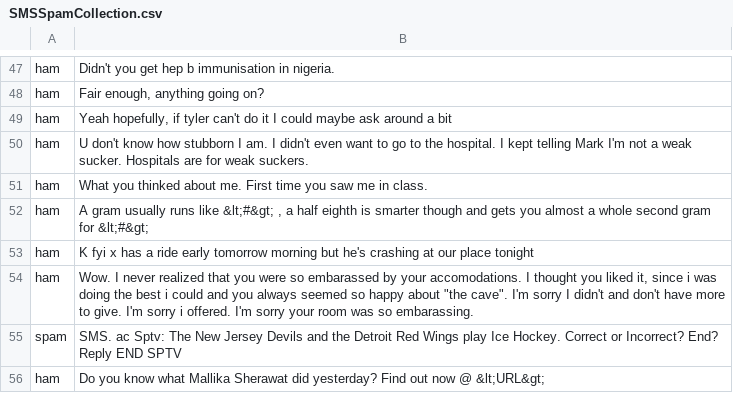
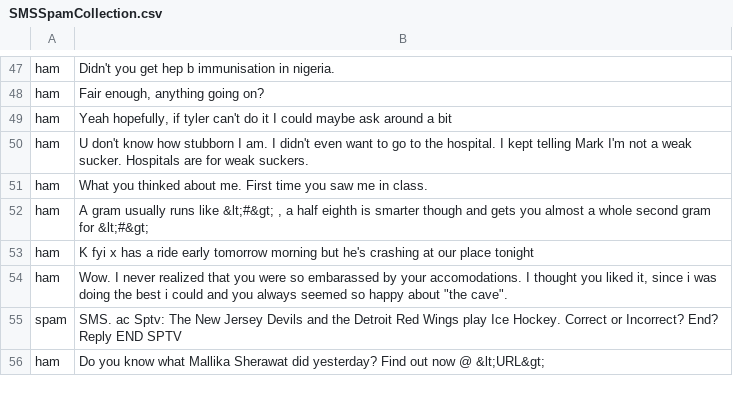
Before and after one commit to HimanshuSinghYadav7/Spam-SMS-Classifier, a CSV file: SMSSpamCollection.csv, drawn as a sheet; only a part is shown, gaps mark what is left out.

Commit message:
Refine message content in SMSSpamCollection.csv
Removed a redundant apology from a message while keeping the overall context intact.

```diff
--- a/SMSSpamCollection.csv
+++ b/SMSSpamCollection.csv
@@ -53,3 +53,3 @@ ham	A gram usually runs like  &lt;#&gt; , a half eighth is smarter though and ge
 ham	K fyi x has a ride early tomorrow morning but he's crashing at our place tonight
-ham	Wow. I never realized that you were so embarassed by your accomodations. I thought you liked it, since i was doing the best i could and you always seemed so happy about "the cave". I'm sorry I didn't and don't have more to give. I'm sorry i offered. I'm sorry your room was so embarassing.
+ham	Wow. I never realized that you were so embarassed by your accomodations. I thought you liked it, since i was doing the best i could and you always seemed so happy about "the cave".
 spam	SMS. ac Sptv: The New Jersey Devils and the Detroit Red Wings play Ice Hockey. Correct or Incorrect? End? Reply END SPTV
```
